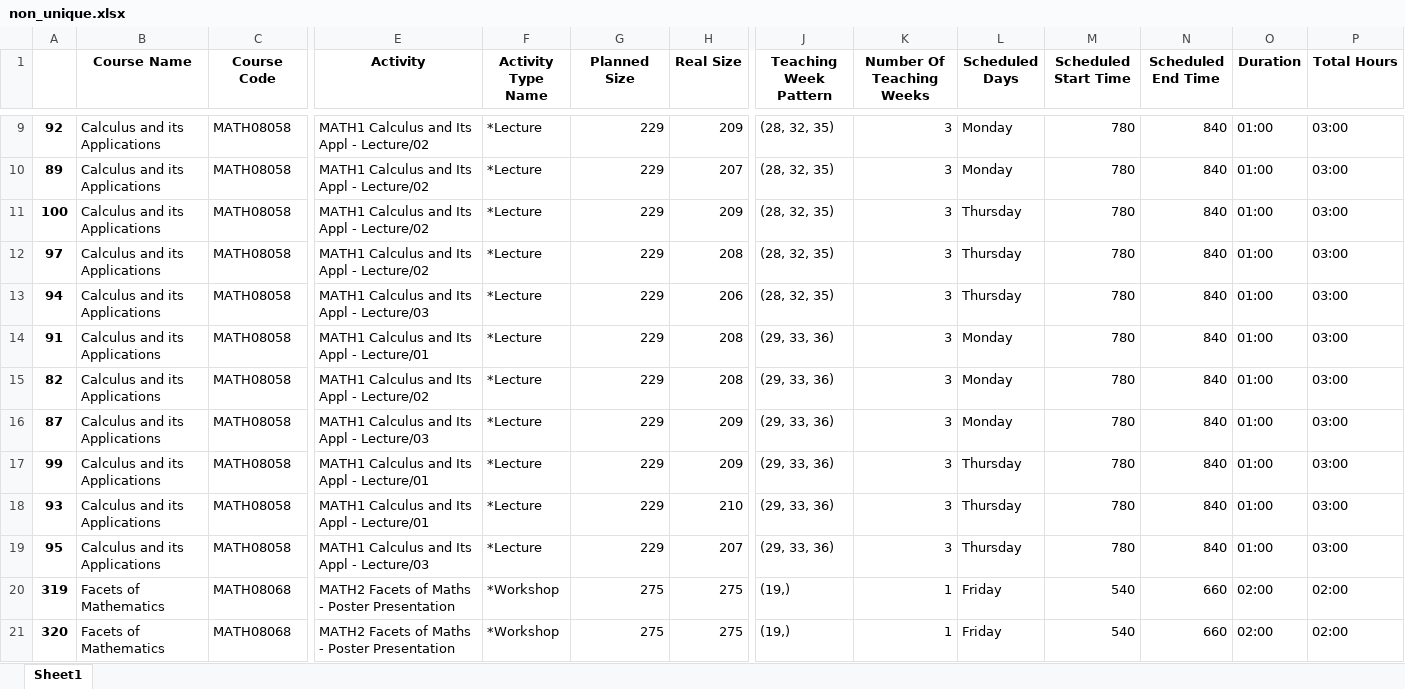
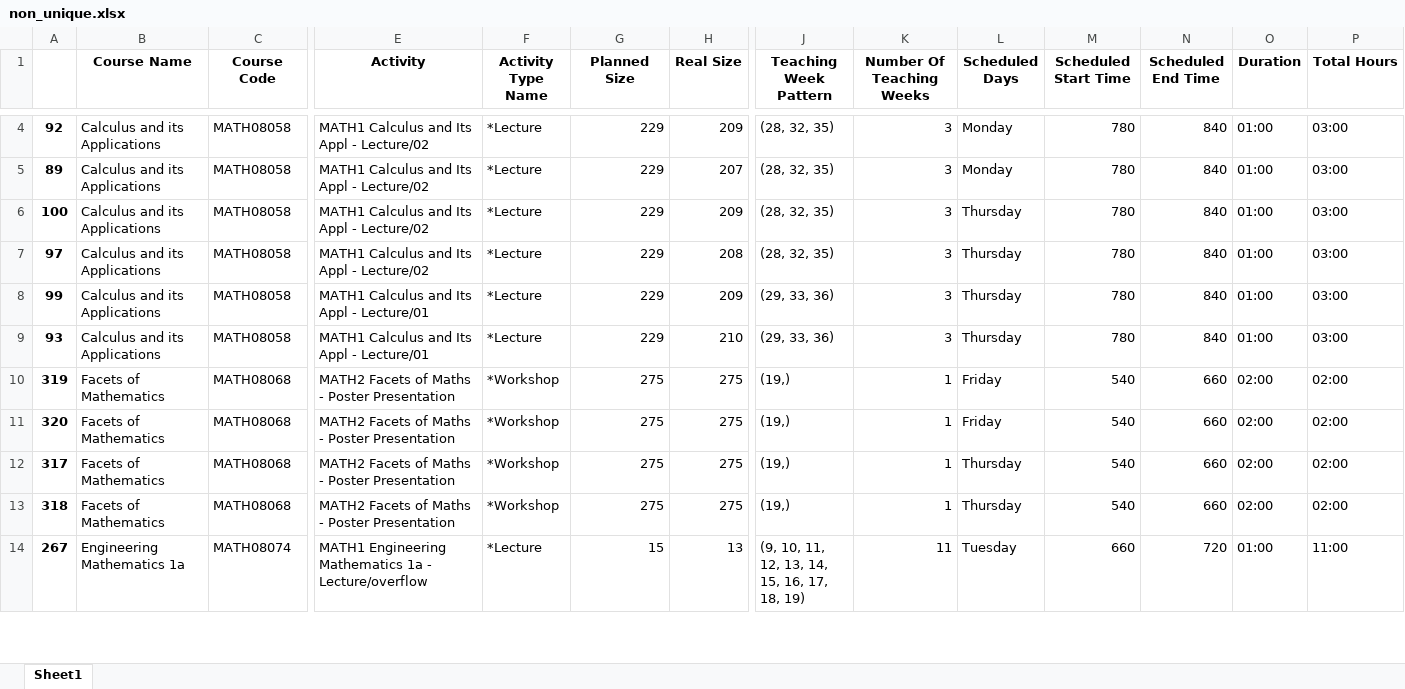
Before and after one commit to SziluBe/topics_in_or, an Excel workbook: non_unique.xlsx, sheet Sheet1, drawn as a sheet; only a part is shown, gaps mark what is left out; the shorter side is filled out with more unchanged rows; values as stored, in another font and other column widths than the file's, no borders; rows hold the shown columns only; the diff covers the shown part only; the diff names each change by its address in the sheet, - before the commit and + after, or states it on an @@ line.

```diff
--- a/non_unique.xlsx (sheet Sheet1)
+++ b/non_unique.xlsx (sheet Sheet1)
-row 13: 94 | Calculus and its Applications | MATH08058 | MATH1 Calculus and Its Appl - Lecture/03 | *Lecture | 229 | 206 | (28, 32, 35) | 3 | Thursday | 780 | 840 | 01:00 | 03:00
-row 14: 91 | Calculus and its Applications | MATH08058 | MATH1 Calculus and Its Appl - Lecture/01 | *Lecture | 229 | 208 | (29, 33, 36) | 3 | Monday | 780 | 840 | 01:00 | 03:00
-row 15: 82 | Calculus and its Applications | MATH08058 | MATH1 Calculus and Its Appl - Lecture/02 | *Lecture | 229 | 208 | (29, 33, 36) | 3 | Monday | 780 | 840 | 01:00 | 03:00
-row 16: 87 | Calculus and its Applications | MATH08058 | MATH1 Calculus and Its Appl - Lecture/03 | *Lecture | 229 | 209 | (29, 33, 36) | 3 | Monday | 780 | 840 | 01:00 | 03:00
-row 19: 95 | Calculus and its Applications | MATH08058 | MATH1 Calculus and Its Appl - Lecture/03 | *Lecture | 229 | 207 | (29, 33, 36) | 3 | Thursday | 780 | 840 | 01:00 | 03:00
```
Also changed, not shown: 21 removed rows elsewhere in this sheet, bad_weeks.xlsx, cleaned.xlsx, 11 other files.
